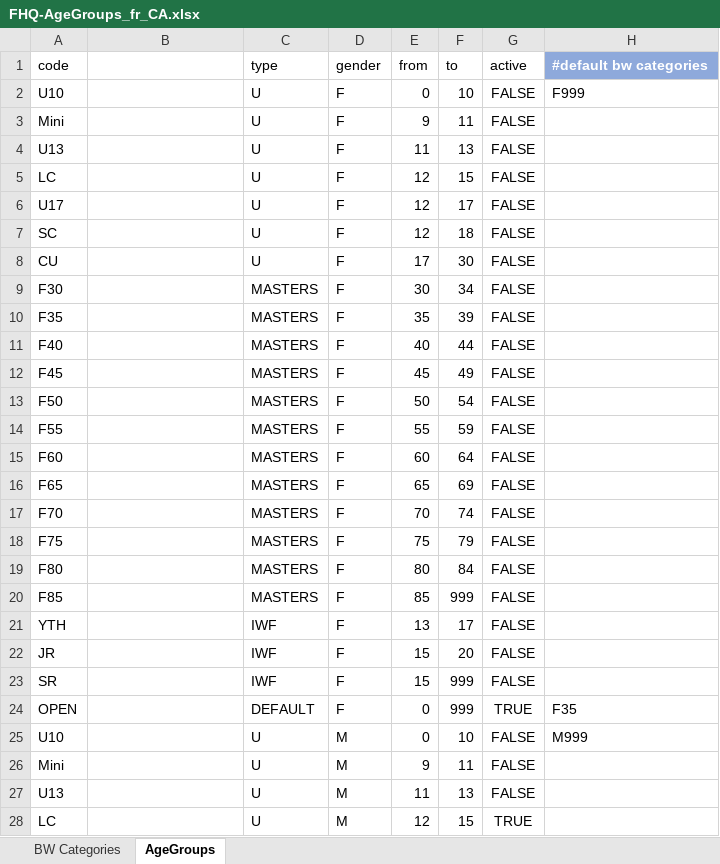
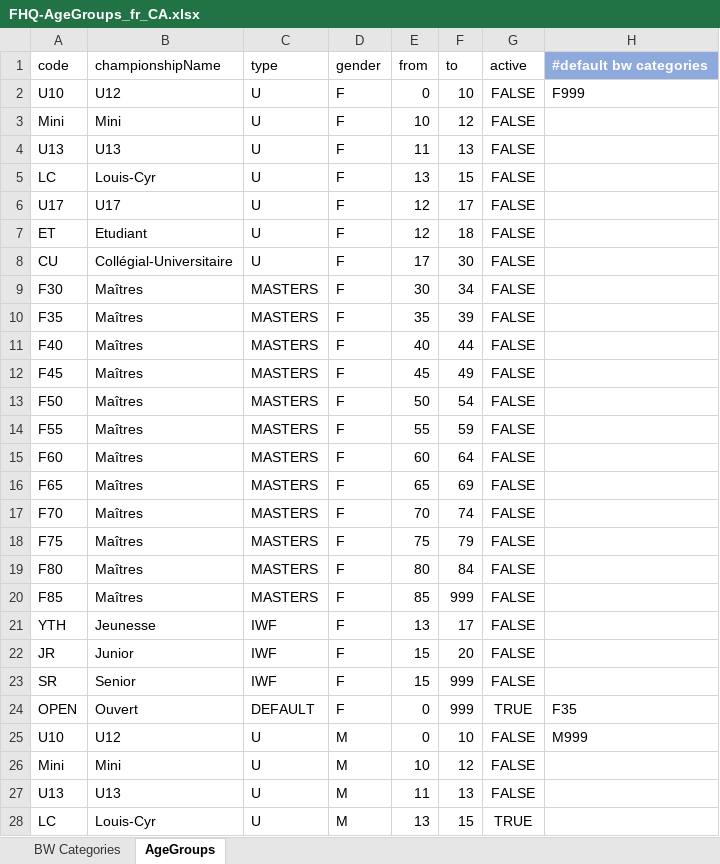
Before and after one commit to jflamy/owlcms4, an Excel workbook: owlcms/src/main/resources/agegroups/FHQ-AgeGroups_fr_CA.xlsx, sheet AgeGroups, drawn as a sheet; only a part is shown; values as stored, in another font and other column widths than the file's, no borders; the diff covers the shown part only; the diff names each change by its address in the sheet, - before the commit and + after, or states it on an @@ line.

```diff
--- a/owlcms/src/main/resources/agegroups/FHQ-AgeGroups_fr_CA.xlsx (sheet AgeGroups)
+++ b/owlcms/src/main/resources/agegroups/FHQ-AgeGroups_fr_CA.xlsx (sheet AgeGroups)
-B1: (empty)
+B1: championshipName
-B2: (empty)
+B2: U12
-B3: (empty)
+B3: Mini
-E3: 9
+E3: 10
-F3: 11
+F3: 12
-B4: (empty)
+B4: U13
-B5: (empty)
+B5: Louis-Cyr
-E5: 12
+E5: 13
-B6: (empty)
+B6: U17
-A7: SC
+A7: ET
-B7: (empty)
+B7: Etudiant
-B8: (empty)
+B8: Collégial-Universitaire
-B9:B20: (empty)
+B9:B20: Maîtres
-B21: (empty)
+B21: Jeunesse
-B22: (empty)
+B22: Junior
-B23: (empty)
+B23: Senior
-B24: (empty)
+B24: Ouvert
-B25: (empty)
+B25: U12
-B26: (empty)
+B26: Mini
-E26: 9
+E26: 10
-F26: 11
+F26: 12
-B27: (empty)
+B27: U13
-B28: (empty)
+B28: Louis-Cyr
-E28: 12
+E28: 13
```
Also changed, not shown: 20 edited cells elsewhere in this sheet, owlcms/src/main/resources/agegroups/AgeGroups.xlsx, owlcms/src/main/resources/agegroups/DE-AgeGroups_de.xlsx, 4 other files.
